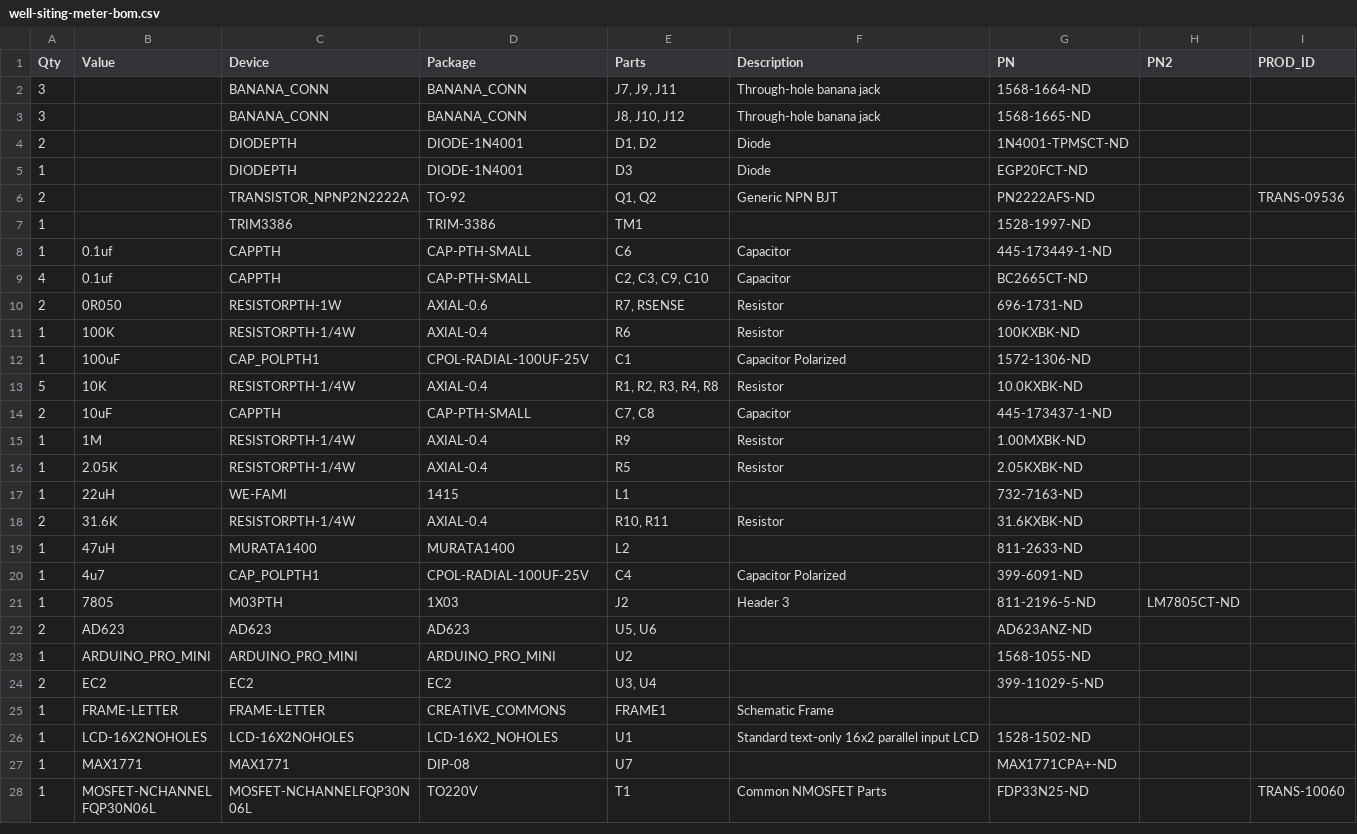
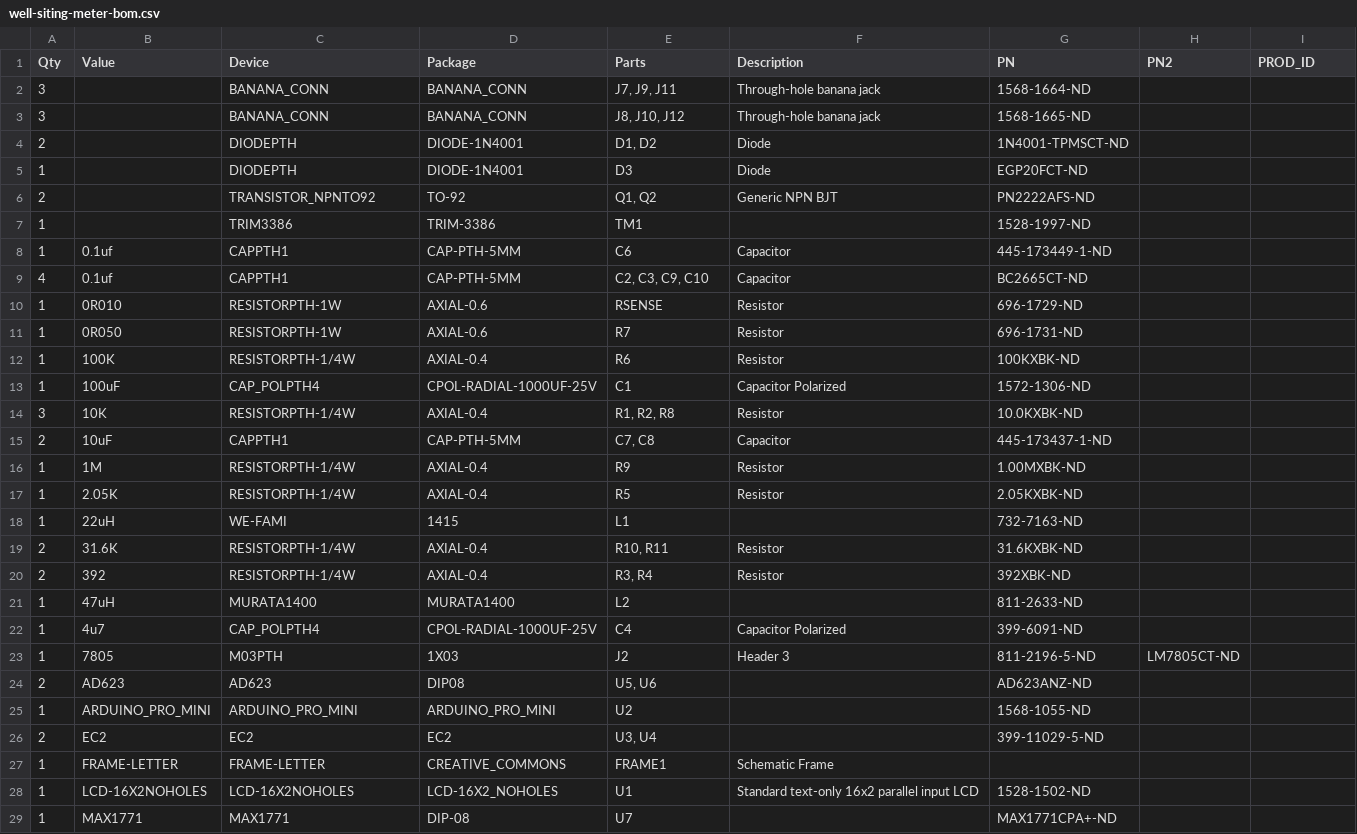
Before and after one commit to danwahl/well-siting-meter, a CSV file: mfg/well-siting-meter-bom.csv, drawn as a sheet; only a part is shown; the shorter side is filled out with more unchanged rows.

```diff
--- a/mfg/well-siting-meter-bom.csv
+++ b/mfg/well-siting-meter-bom.csv
@@ -5,11 +5,12 @@
 "1";"";"DIODEPTH";"DIODE-1N4001";"D3";"Diode";"EGP20FCT-ND";"";"";
-"2";"";"TRANSISTOR_NPNP2N2222A";"TO-92";"Q1, Q2";"Generic NPN BJT";"PN2222AFS-ND";"";"TRANS-09536";
+"2";"";"TRANSISTOR_NPNTO92";"TO-92";"Q1, Q2";"Generic NPN BJT";"PN2222AFS-ND";"";"";
 "1";"";"TRIM3386";"TRIM-3386";"TM1";"";"1528-1997-ND ";"";"";
-"1";"0.1uf";"CAPPTH";"CAP-PTH-SMALL";"C6";"Capacitor";"445-173449-1-ND";"";"";
-"4";"0.1uf";"CAPPTH";"CAP-PTH-SMALL";"C2, C3, C9, C10";"Capacitor";"BC2665CT-ND";"";"";
-"2";"0R050";"RESISTORPTH-1W";"AXIAL-0.6";"R7, RSENSE";"Resistor";"696-1731-ND";"";"";
+"1";"0.1uf";"CAPPTH1";"CAP-PTH-5MM";"C6";"Capacitor";"445-173449-1-ND";"";"";
+"4";"0.1uf";"CAPPTH1";"CAP-PTH-5MM";"C2, C3, C9, C10";"Capacitor";"BC2665CT-ND";"";"";
+"1";"0R010";"RESISTORPTH-1W";"AXIAL-0.6";"RSENSE";"Resistor";"696-1729-ND";"";"";
+"1";"0R050";"RESISTORPTH-1W";"AXIAL-0.6";"R7";"Resistor";"696-1731-ND";"";"";
 "1";"100K";"RESISTORPTH-1/4W";"AXIAL-0.4";"R6";"Resistor";"100KXBK-ND";"";"";
-"1";"100uF";"CAP_POLPTH1";"CPOL-RADIAL-100UF-25V";"C1";"Capacitor Polarized";"1572-1306-ND";"";"";
-"5";"10K";"RESISTORPTH-1/4W";"AXIAL-0.4";"R1, R2, R3, R4, R8";"Resistor";"10.0KXBK-ND";"";"";
-"2";"10uF";"CAPPTH";"CAP-PTH-SMALL";"C7, C8";"Capacitor";"445-173437-1-ND";"";"";
+"1";"100uF";"CAP_POLPTH4";"CPOL-RADIAL-1000UF-25V";"C1";"Capacitor Polarized";"1572-1306-ND";"";"";
+"3";"10K";"RESISTORPTH-1/4W";"AXIAL-0.4";"R1, R2, R8";"Resistor";"10.0KXBK-ND";"";"";
+"2";"10uF";"CAPPTH1";"CAP-PTH-5MM";"C7, C8";"Capacitor";"445-173437-1-ND";"";"";
 "1";"1M";"RESISTORPTH-1/4W";"AXIAL-0.4";"R9";"Resistor";"1.00MXBK-ND";"";"";
@@ -18,6 +19,7 @@
 "2";"31.6K";"RESISTORPTH-1/4W";"AXIAL-0.4";"R10, R11";"Resistor";"31.6KXBK-ND";"";"";
+"2";"392";"RESISTORPTH-1/4W";"AXIAL-0.4";"R3, R4";"Resistor";"392XBK-ND";"";"";
 "1";"47uH";"MURATA1400";"MURATA1400";"L2";"";"811-2633-ND";"";"";
-"1";"4u7";"CAP_POLPTH1";"CPOL-RADIAL-100UF-25V";"C4";"Capacitor Polarized";"399-6091-ND";"";"";
+"1";"4u7";"CAP_POLPTH4";"CPOL-RADIAL-1000UF-25V";"C4";"Capacitor Polarized";"399-6091-ND";"";"";
 "1";"7805";"M03PTH";"1X03";"J2";"Header 3";"811-2196-5-ND";"LM7805CT-ND";"";
-"2";"AD623";"AD623";"AD623";"U5, U6";"";"AD623ANZ-ND";"";"";
+"2";"AD623";"AD623";"DIP08";"U5, U6";"";"AD623ANZ-ND";"";"";
 "1";"ARDUINO_PRO_MINI";"ARDUINO_PRO_MINI";"ARDUINO_PRO_MINI";"U2";"";"1568-1055-ND";"";"";
```
Also changed, not shown: 2 other files.
